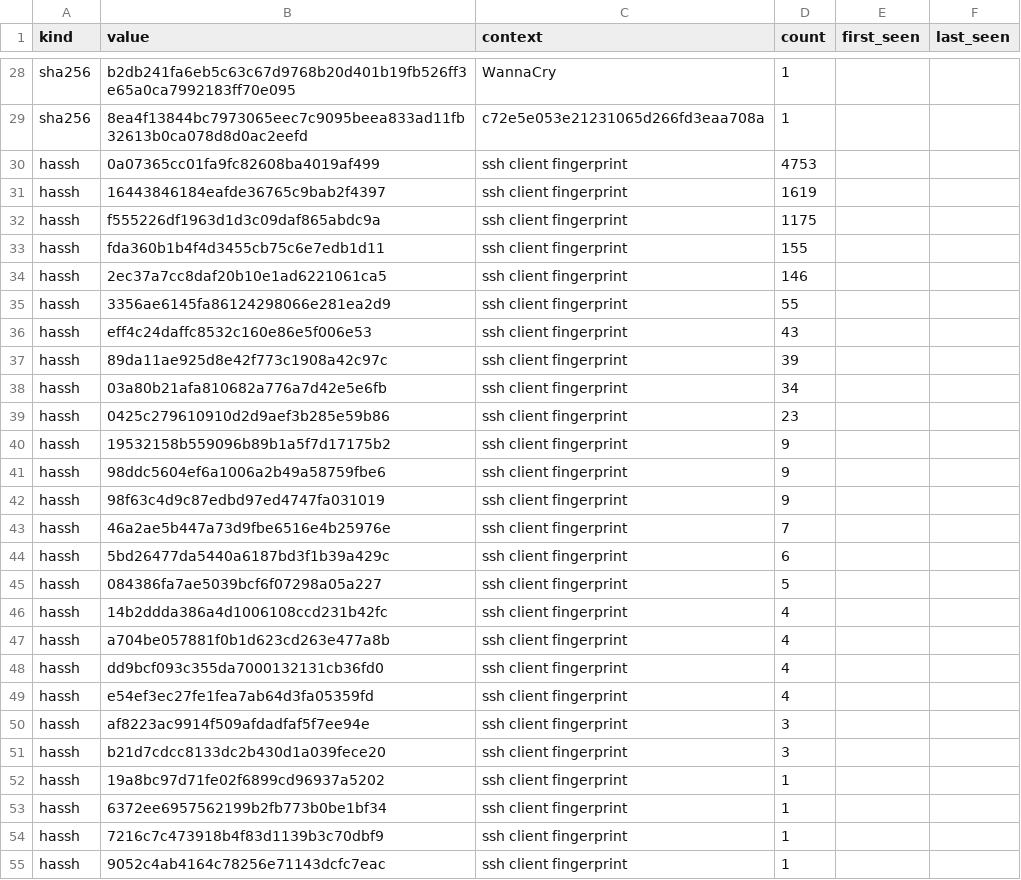
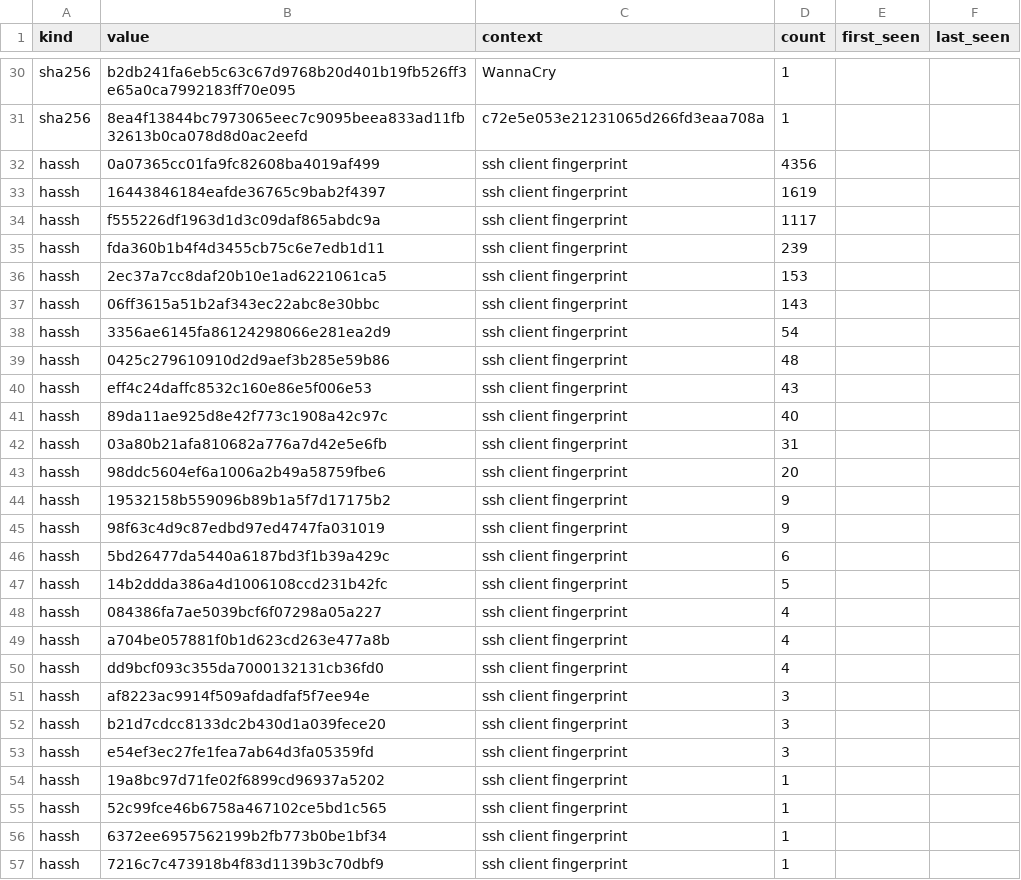
Before and after one commit to unerror/security, a CSV file: feeds/honeypot/iocs.csv, drawn as a sheet; only a part is shown, gaps mark what is left out; the shorter side is filled out with more unchanged rows; the diff covers the shown part only.

```diff
--- a/feeds/honeypot/iocs.csv
+++ b/feeds/honeypot/iocs.csv
@@ -29,25 +31,26 @@ sha256,b2db241fa6eb5c63c67d9768b20d401b19fb526ff3e65a0ca7992183ff70e095,WannaCry
 sha256,8ea4f13844bc7973065eec7c9095beea833ad11fb32613b0ca078d8d0ac2eefd,c72e5e053e21231065d266fd3eaa708a,1,,
-hassh,0a07365cc01fa9fc82608ba4019af499,ssh client fingerprint,4753,,
+hassh,0a07365cc01fa9fc82608ba4019af499,ssh client fingerprint,4356,,
 hassh,16443846184eafde36765c9bab2f4397,ssh client fingerprint,1619,,
-hassh,f555226df1963d1d3c09daf865abdc9a,ssh client fingerprint,1175,,
-hassh,fda360b1b4f4d3455cb75c6e7edb1d11,ssh client fingerprint,155,,
-hassh,2ec37a7cc8daf20b10e1ad6221061ca5,ssh client fingerprint,146,,
-hassh,3356ae6145fa86124298066e281ea2d9,ssh client fingerprint,55,,
+hassh,f555226df1963d1d3c09daf865abdc9a,ssh client fingerprint,1117,,
+hassh,fda360b1b4f4d3455cb75c6e7edb1d11,ssh client fingerprint,239,,
+hassh,2ec37a7cc8daf20b10e1ad6221061ca5,ssh client fingerprint,153,,
+hassh,06ff3615a51b2af343ec22abc8e30bbc,ssh client fingerprint,143,,
+hassh,3356ae6145fa86124298066e281ea2d9,ssh client fingerprint,54,,
+hassh,0425c279610910d2d9aef3b285e59b86,ssh client fingerprint,48,,
 hassh,eff4c24daffc8532c160e86e5f006e53,ssh client fingerprint,43,,
-hassh,89da11ae925d8e42f773c1908a42c97c,ssh client fingerprint,39,,
-hassh,03a80b21afa810682a776a7d42e5e6fb,ssh client fingerprint,34,,
-hassh,0425c279610910d2d9aef3b285e59b86,ssh client fingerprint,23,,
+hassh,89da11ae925d8e42f773c1908a42c97c,ssh client fingerprint,40,,
+hassh,03a80b21afa810682a776a7d42e5e6fb,ssh client fingerprint,31,,
+hassh,98ddc5604ef6a1006a2b49a58759fbe6,ssh client fingerprint,20,,
 hassh,19532158b559096b89b1a5f7d17175b2,ssh client fingerprint,9,,
-hassh,98ddc5604ef6a1006a2b49a58759fbe6,ssh client fingerprint,9,,
 hassh,98f63c4d9c87edbd97ed4747fa031019,ssh client fingerprint,9,,
-hassh,46a2ae5b447a73d9fbe6516e4b25976e,ssh client fingerprint,7,,
 hassh,5bd26477da5440a6187bd3f1b39a429c,ssh client fingerprint,6,,
-hassh,084386fa7ae5039bcf6f07298a05a227,ssh client fingerprint,5,,
-hassh,14b2ddda386a4d1006108ccd231b42fc,ssh client fingerprint,4,,
+hassh,14b2ddda386a4d1006108ccd231b42fc,ssh client fingerprint,5,,
+hassh,084386fa7ae5039bcf6f07298a05a227,ssh client fingerprint,4,,
 hassh,a704be057881f0b1d623cd263e477a8b,ssh client fingerprint,4,,
 hassh,dd9bcf093c355da7000132131cb36fd0,ssh client fingerprint,4,,
-hassh,e54ef3ec27fe1fea7ab64d3fa05359fd,ssh client fingerprint,4,,
 hassh,af8223ac9914f509afdadfaf5f7ee94e,ssh client fingerprint,3,,
 hassh,b21d7cdcc8133dc2b430d1a039fece20,ssh client fingerprint,3,,
+hassh,e54ef3ec27fe1fea7ab64d3fa05359fd,ssh client fingerprint,3,,
 hassh,19a8bc97d71fe02f6899cd96937a5202,ssh client fingerprint,1,,
+hassh,52c99fce46b6758a467102ce5bd1c565,ssh client fingerprint,1,,
 hassh,6372ee6957562199b2fb773b0be1bf34,ssh client fingerprint,1,,
```
Also changed, not shown: 3 added rows and 2 edited cells elsewhere in this file, 15 other files.
